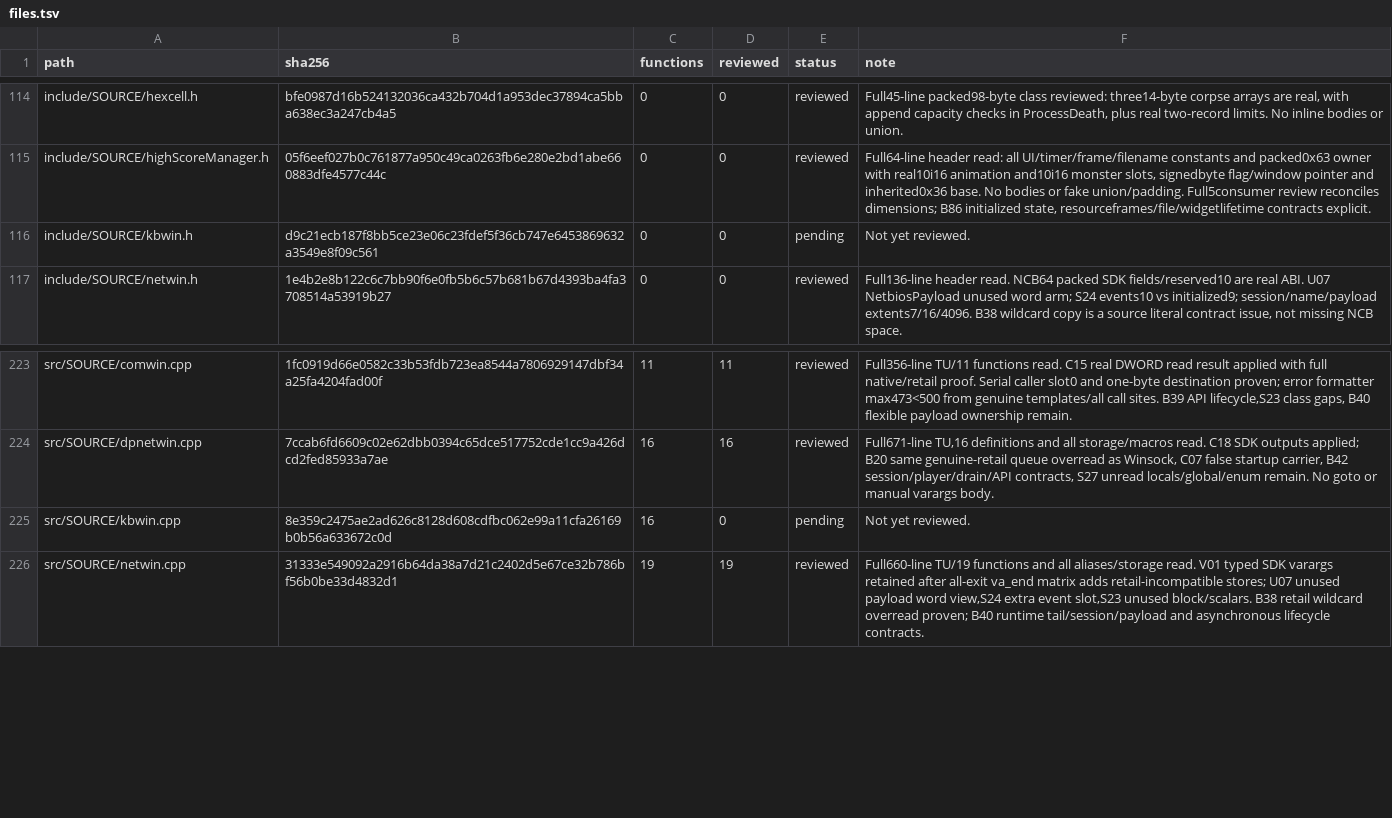
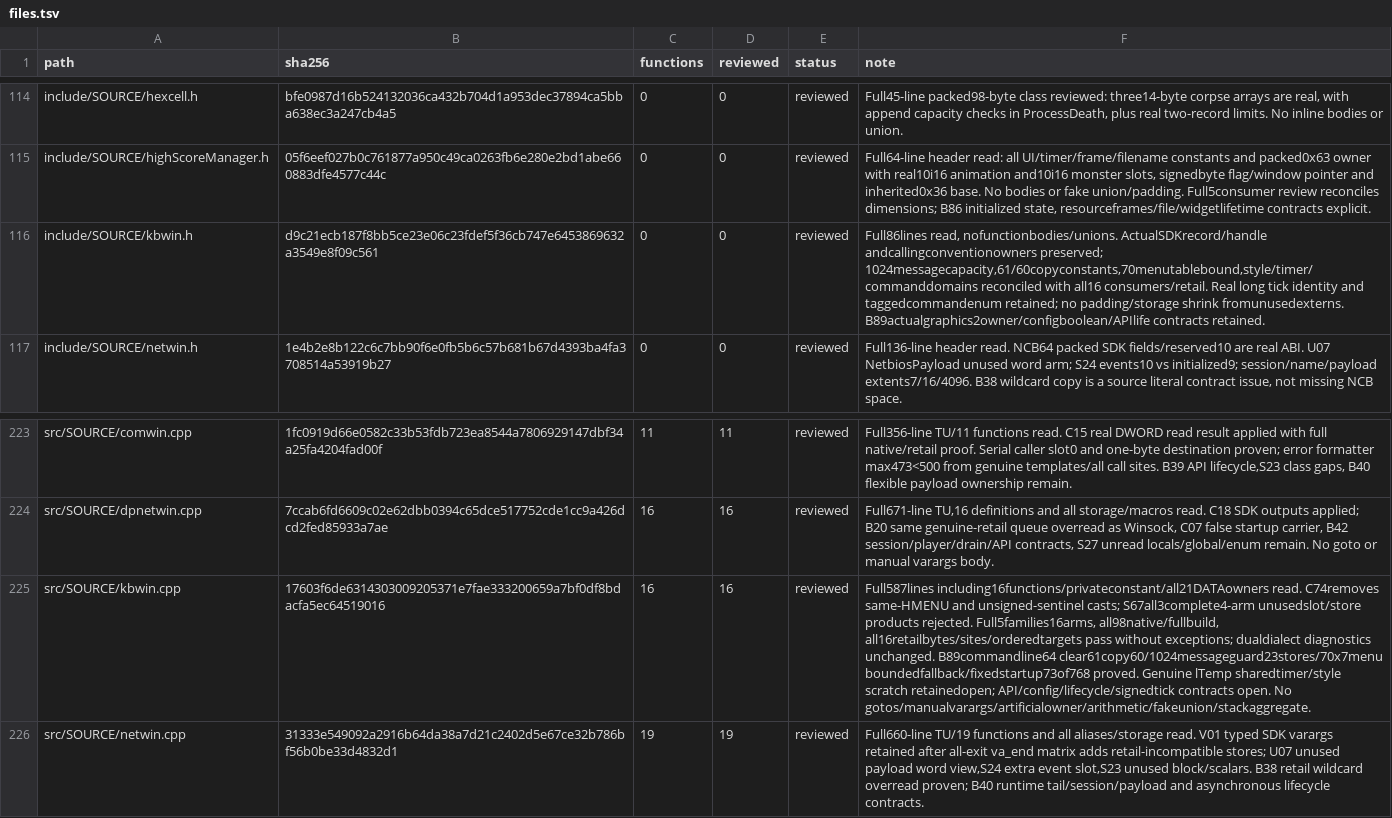
Before and after one commit to sushi-shi/homm2-decomp, a TSV file: docs/reconstruction/files.tsv, drawn as a sheet; only a part is shown, gaps mark what is left out; the diff names each change by its address in the sheet, - before the commit and + after, or states it on an @@ line.

Commit message:
review: audit Windows entry messages and menu ownership

```diff
--- a/docs/reconstruction/files.tsv
+++ b/docs/reconstruction/files.tsv
-E116 (status): pending
+E116 (status): reviewed
-F116 (note): Not yet reviewed.
+F116 (note): Full86lines read, nofunctionbodies/unions. ActualSDKrecord/handle andcallingconventionowners preserved; 1024messagecapacity,61/60copyconstants,70menutablebound,style/timer/commanddomains reconciled with all16 consumers/retail. Real long tick identity and taggedcommandenum retained; no padding/storage shrink fromunusedexterns. B89actualgraphics2owner/configboolean/APIlife contracts retained.
-B225 (sha256): 8e359c2475ae2ad626c8128d608cdfbc062e99a11cfa26169b0b56a633672c0d
+B225 (sha256): 17603f6de6314303009205371e7fae333200659a7bf0df8bdacfa5ec64519016
-D225 (reviewed): 0
+D225 (reviewed): 16
-E225 (status): pending
+E225 (status): reviewed
-F225 (note): Not yet reviewed.
+F225 (note): Full587lines including16functions/privateconstant/all21DATAowners read. C74removes same-HMENU and unsigned-sentinel casts; S67all3complete4-arm unusedslot/store products rejected. Full5families16arms, all98native/fullbuild, all16retailbytes/sites/orderedtargets pass without exceptions; dualdialect diagnostics unchanged. B89commandline64 clear61copy60/1024messageguard23stores/70x7menu boundedfallback/fixedstartup73of768 proved. Genuine lTemp sharedtimer/style scratch retainedopen; API/config/lifecycle/signedtick contracts open. No gotos/manualvarargs/artificialowner/arithmetic/fakeunion/stackaggregate.
```
Also changed, not shown: config/match_baseline.tsv, 14 other files.
